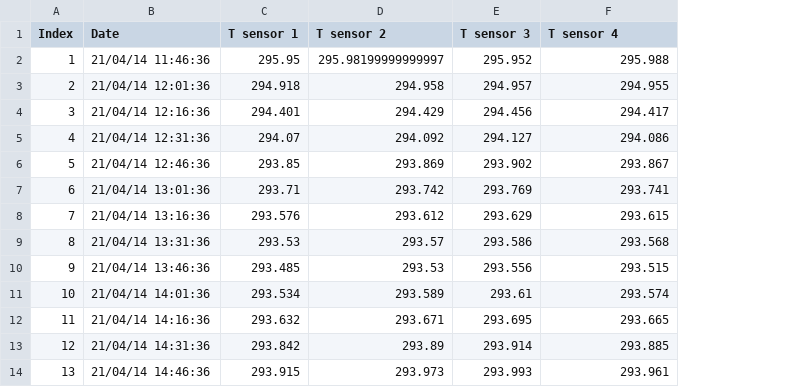
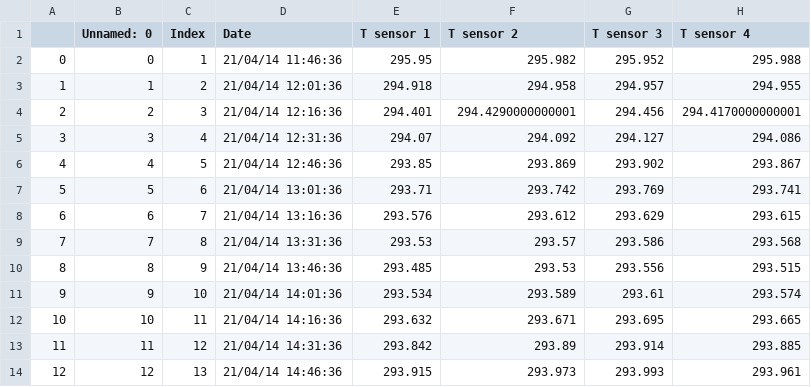
Before and after one commit to leamailhol/MOLO-projet-interface, a CSV file: molonari_data/study_ordiFlore/Point001/processed_temperature.csv, drawn as a sheet; addresses are those after the commit; the diff names each change by its address in the sheet, - before the commit and + after, or states it on an @@ line.

```diff
--- a/molonari_data/study_ordiFlore/Point001/processed_temperature.csv
+++ b/molonari_data/study_ordiFlore/Point001/processed_temperature.csv
+column A, rows 2-14: 0 | 1 | 2 | 3 | 4 | 5 | 6 | 7 | 8 | 9 | 10 | 11 | 12
+column B (Unnamed: 0), rows 2-14: 0 | 1 | 2 | 3 | 4 | 5 | 6 | 7 | 8 | 9 | 10 | 11 | 12
-F2 (T sensor 2): 295.98199999999997
+F2 (T sensor 2): 295.982
-F4 (T sensor 2): 294.429
+F4 (T sensor 2): 294.4290000000001
-H4 (T sensor 4): 294.417
+H4 (T sensor 4): 294.4170000000001
```
Also changed, not shown: 6 other files.
